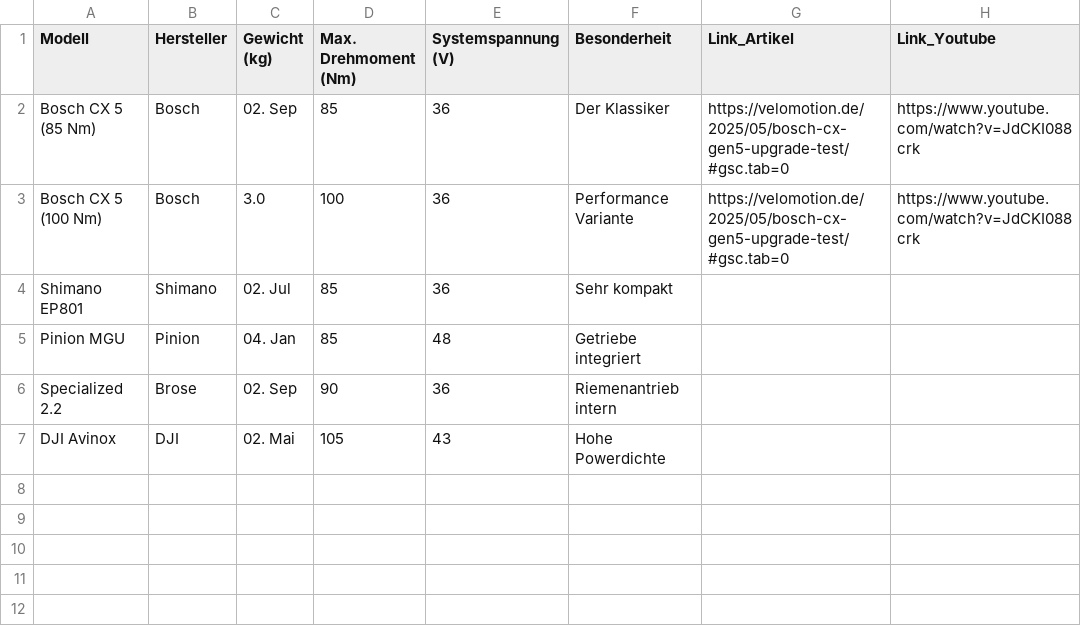
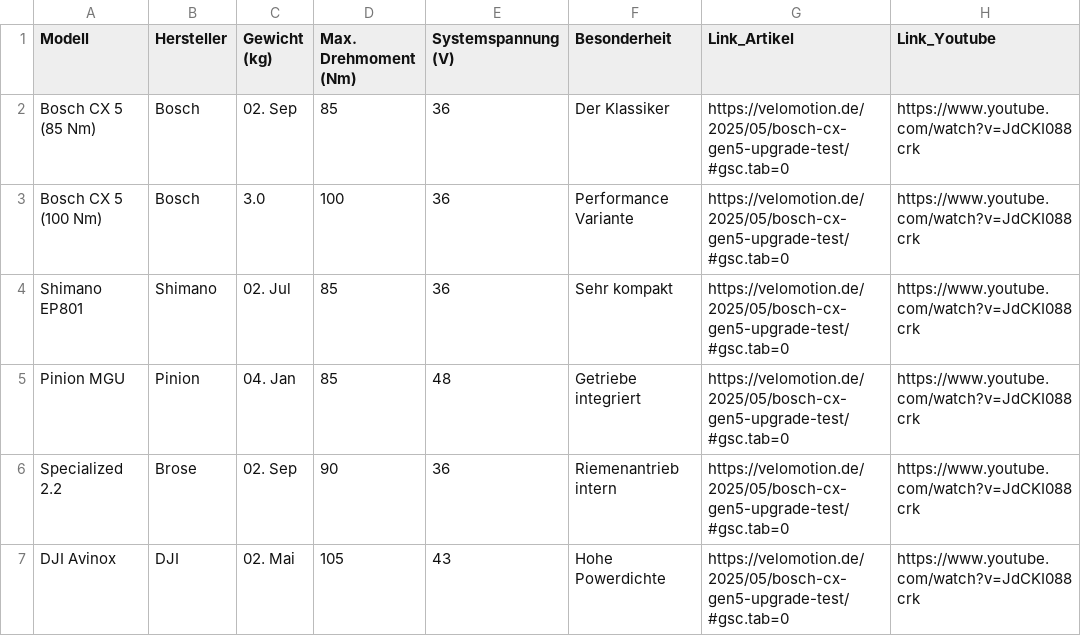
Before and after one commit to mikefize/zahlenspielerei, a CSV file: stammdaten.csv, drawn as a sheet.

Commit message:
Update stammdaten.csv

```diff
--- a/stammdaten.csv
+++ b/stammdaten.csv
@@ -3,5 +3,5 @@ Bosch CX 5 (85 Nm);Bosch;02. Sep;85;36;Der Klassiker;https://velomotion.de/2025/
 Bosch CX 5 (100 Nm);Bosch;3.0;100;36;Performance Variante;https://velomotion.de/2025/05/bosch-cx-gen5-upgrade-test/#gsc.tab=0;https://www.youtube.com/watch?v=JdCKI088crk
-Shimano EP801;Shimano;02. Jul;85;36;Sehr kompakt;;
-Pinion MGU;Pinion;04. Jan;85;48;Getriebe integriert;;
-Specialized 2.2;Brose;02. Sep;90;36;Riemenantrieb intern;;
-DJI Avinox;DJI;02. Mai;105;43;Hohe Powerdichte;;
+Shimano EP801;Shimano;02. Jul;85;36;Sehr kompakt;https://velomotion.de/2025/05/bosch-cx-gen5-upgrade-test/#gsc.tab=0;https://www.youtube.com/watch?v=JdCKI088crk
+Pinion MGU;Pinion;04. Jan;85;48;Getriebe integriert;https://velomotion.de/2025/05/bosch-cx-gen5-upgrade-test/#gsc.tab=0;https://www.youtube.com/watch?v=JdCKI088crk
+Specialized 2.2;Brose;02. Sep;90;36;Riemenantrieb intern;https://velomotion.de/2025/05/bosch-cx-gen5-upgrade-test/#gsc.tab=0;https://www.youtube.com/watch?v=JdCKI088crk
+DJI Avinox;DJI;02. Mai;105;43;Hohe Powerdichte;https://velomotion.de/2025/05/bosch-cx-gen5-upgrade-test/#gsc.tab=0;https://www.youtube.com/watch?v=JdCKI088crk
```
